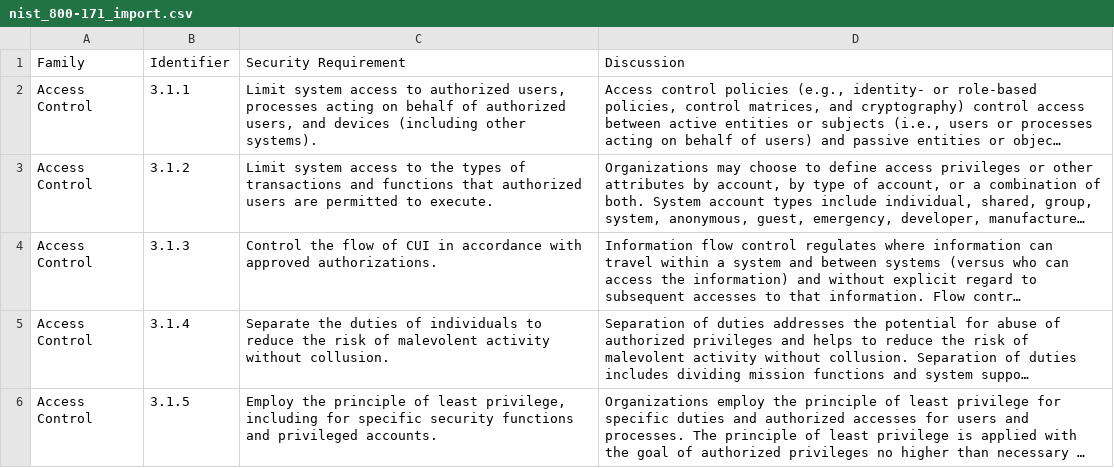
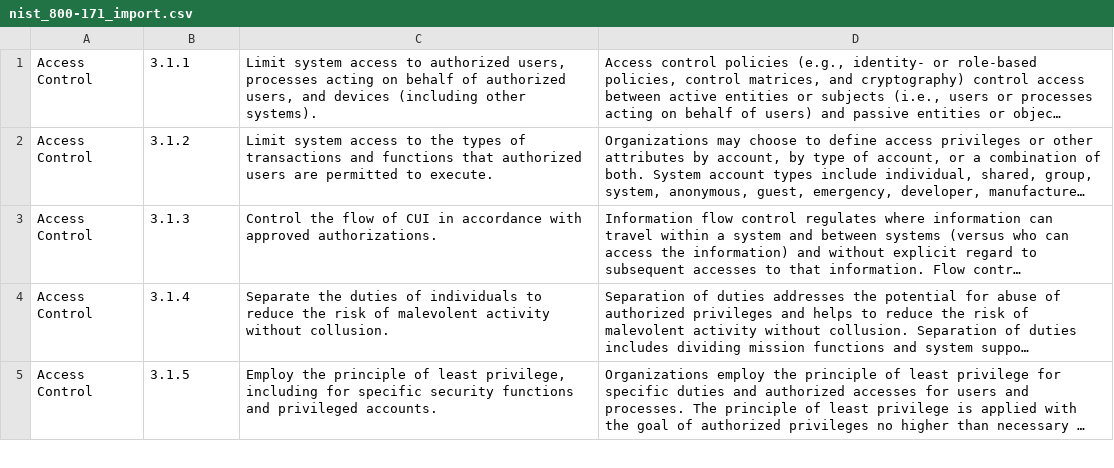
Before and after one commit to CrystleJ/Compliance-Management-Tool, a CSV file: nist_800-171_import.csv, drawn as a sheet; only a part is shown; long unchanged cells end in …; the diff names each change by its address in the sheet, - before the commit and + after, or states it on an @@ line.

```diff
--- a/nist_800-171_import.csv
+++ b/nist_800-171_import.csv
-row 1: Family | Identifier | Security Requirement | Discussion
```
Also changed, not shown: nist_800-172_import.csv, 15 other files.
